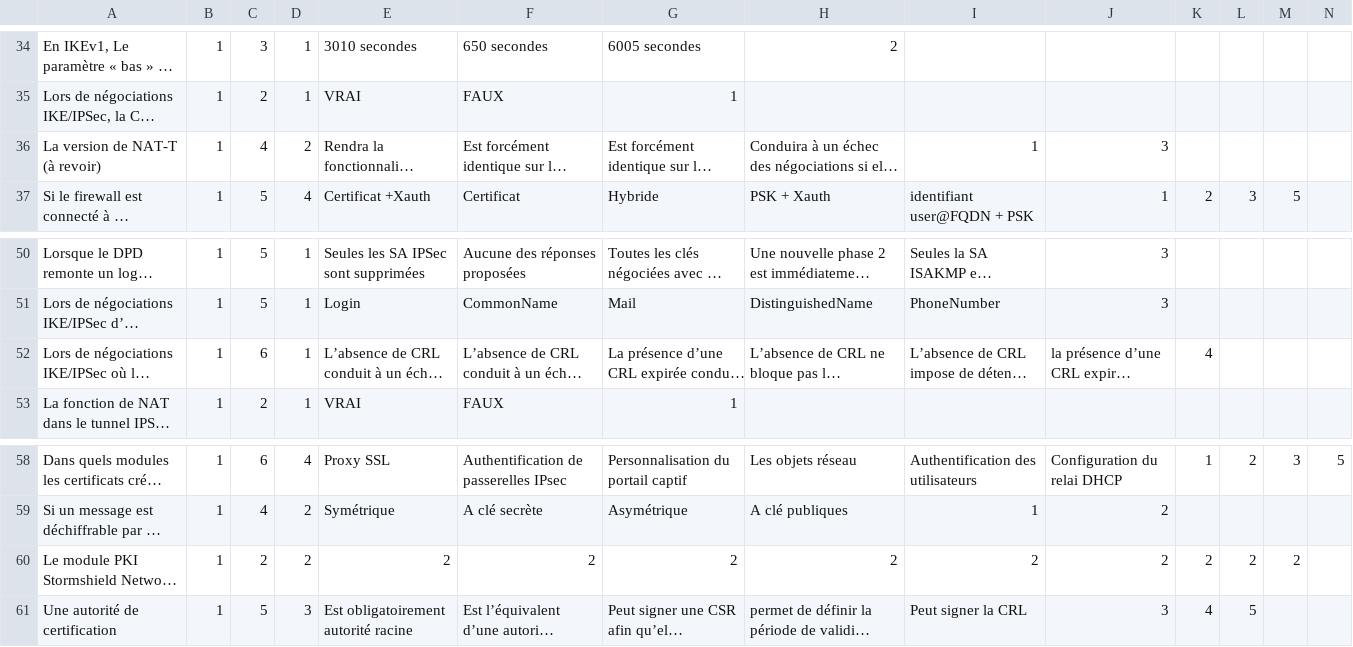
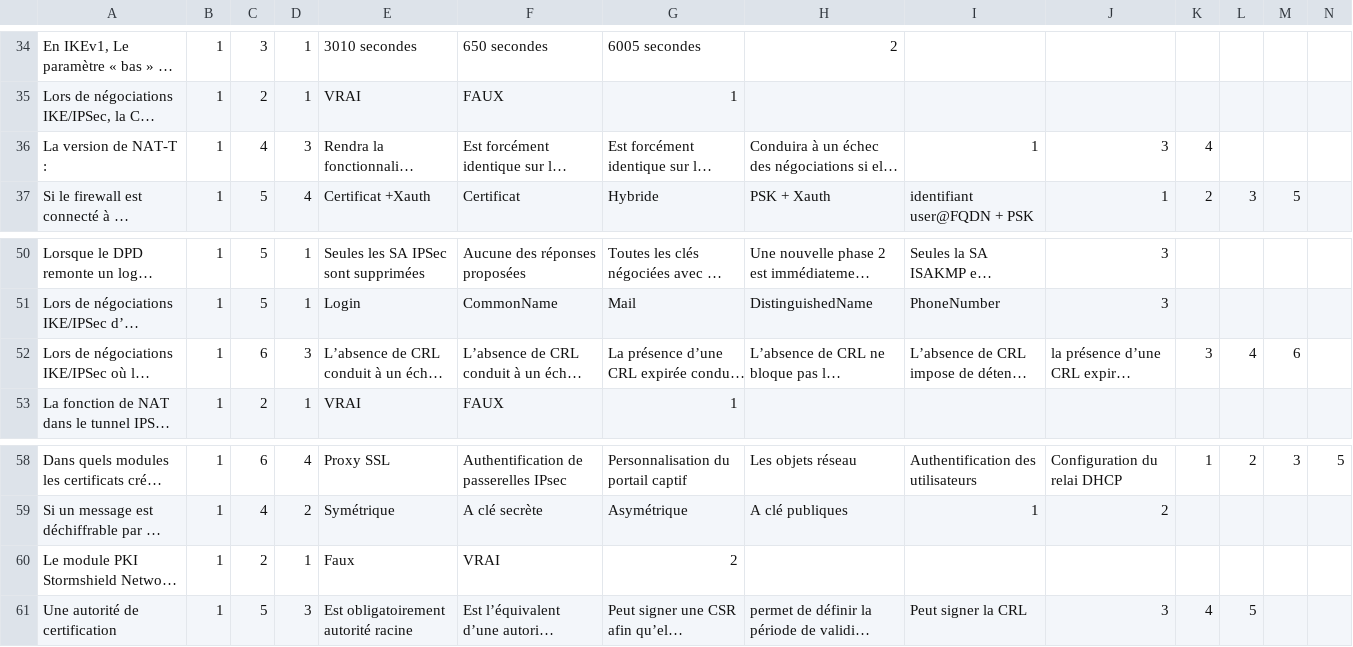
Before and after one commit to Rem7474/CSNE, a CSV file: quizz.csv, drawn as a sheet; only a part is shown, gaps mark what is left out; long unchanged cells end in …; the diff covers the shown part only; the diff names each change by its address in the sheet, - before the commit and + after, or states it on an @@ line.

```diff
--- a/quizz.csv
+++ b/quizz.csv
-A36: La version de NAT-T (à revoir)
+A36: La version de NAT-T :
-D36: 2
+D36: 3
-K36: (empty)
+K36: 4
-D52: 1
+D52: 3
-K52: 4
+K52: 3
-L52: (empty)
+L52: 4
-M52: (empty)
+M52: 6
-D60: 2
+D60: 1
-E60: 2
+E60: Faux
-F60: 2
+F60: VRAI
-H60: 2
+H60: (empty)
-I60: 2
+I60: (empty)
-J60: 2
+J60: (empty)
-K60: 2
+K60: (empty)
-L60: 2
+L60: (empty)
-M60: 2
+M60: (empty)
```
Also changed, not shown: 4 added rows and 11 edited cells elsewhere in this file.
